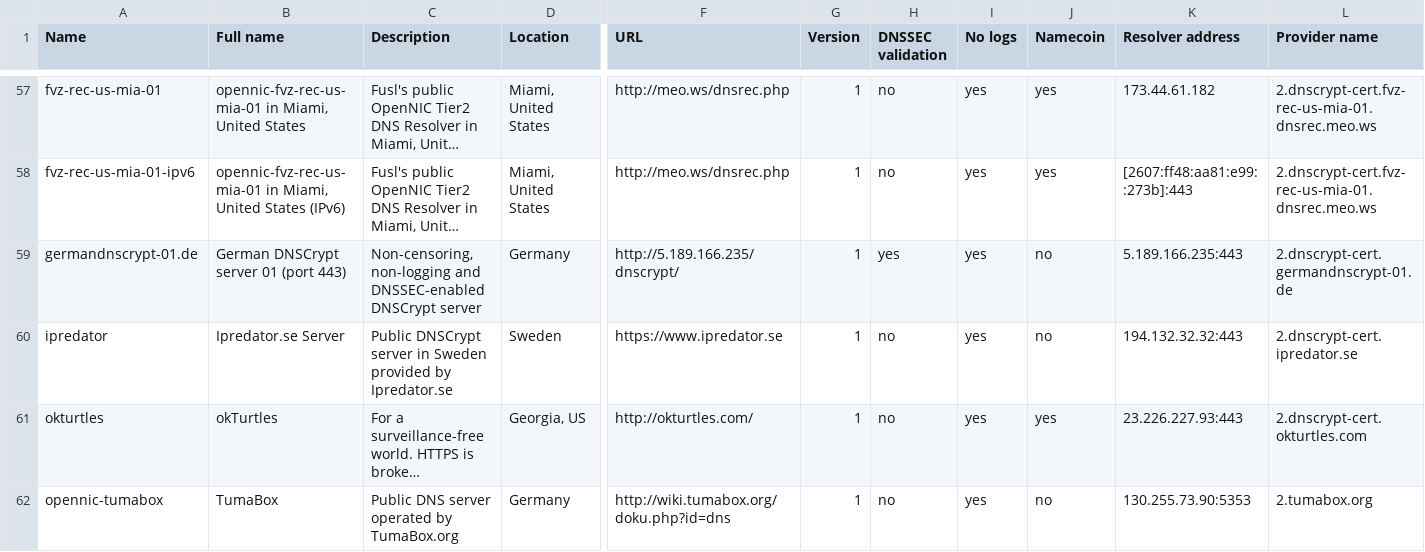
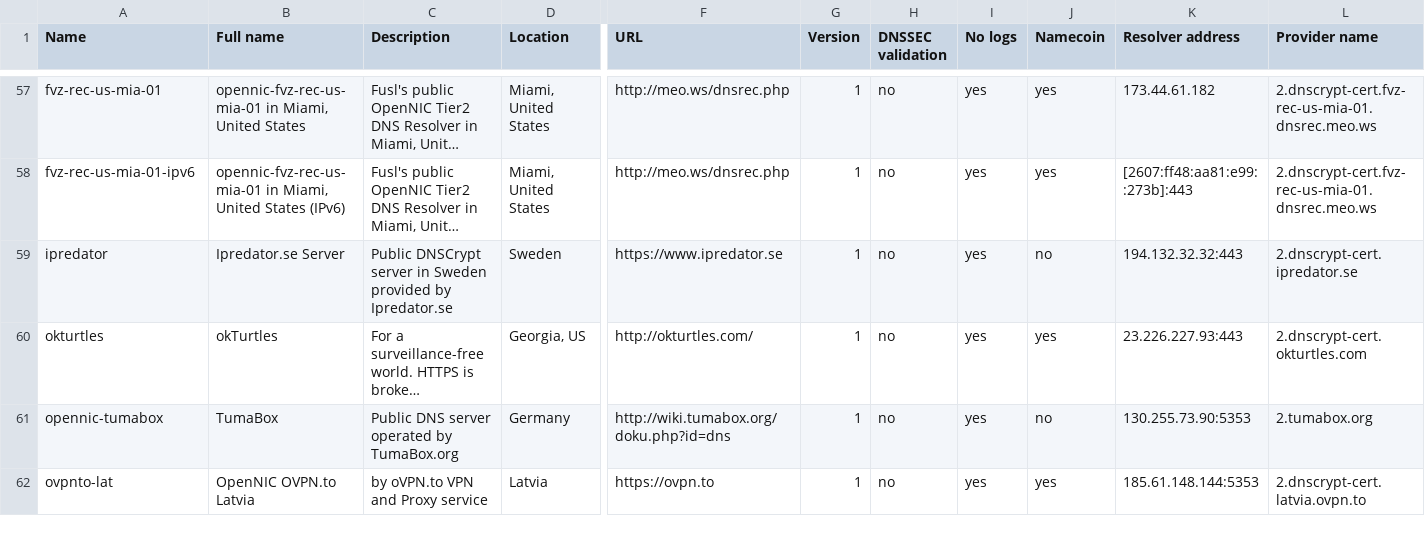
Before and after one commit to dyne/dnscrypt-proxy, a CSV file: dnscrypt-resolvers.csv, drawn as a sheet; only a part is shown, gaps mark what is left out; the shorter side is filled out with more unchanged rows; long unchanged cells end in …; rows hold the shown columns only; the diff names each change by its address in the sheet, - before the commit and + after, or states it on an @@ line.

Commit message:
Server germandnscrypt-01.de removed
The server germandnscrypt-01.de is replaced by de-ns1.de

de-ns1.de has less RAM (4GB instead of 6), but more cores (4x Xeon E5-2620v2 instead of 2x Xeon E5-2620v3) - Unbound is running with 3 threads now.

Please note: even if germandnscrypt-01.de is removed from the list, it is still accessible for some days.

```diff
--- a/dnscrypt-resolvers.csv
+++ b/dnscrypt-resolvers.csv
-row 59: germandnscrypt-01.de | German DNSCrypt server 01 (port 443) | Non-censoring, non-logging and DNSSEC-enabled DNSCrypt server | Germany | http://5.189.166.235/dnscrypt/ | 1 | yes | yes | no | 5.189.166.235:443 | 2.dnscrypt-cert.germandnscrypt-01.de
```
